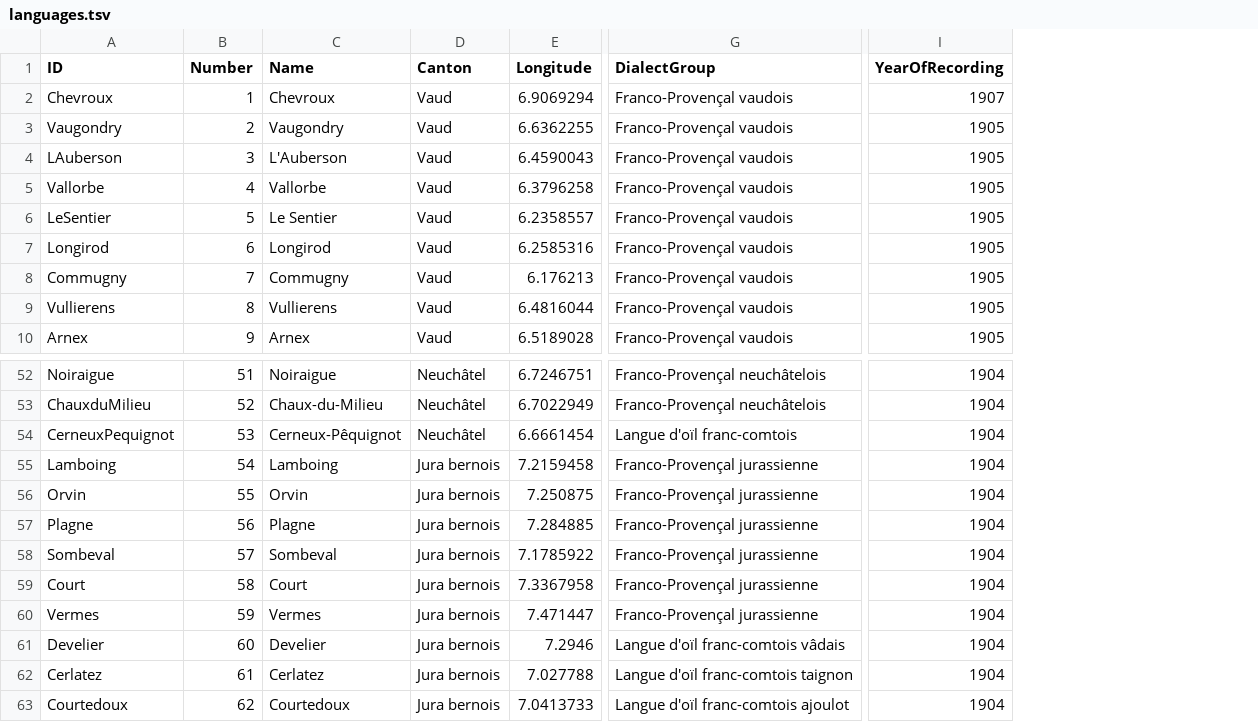
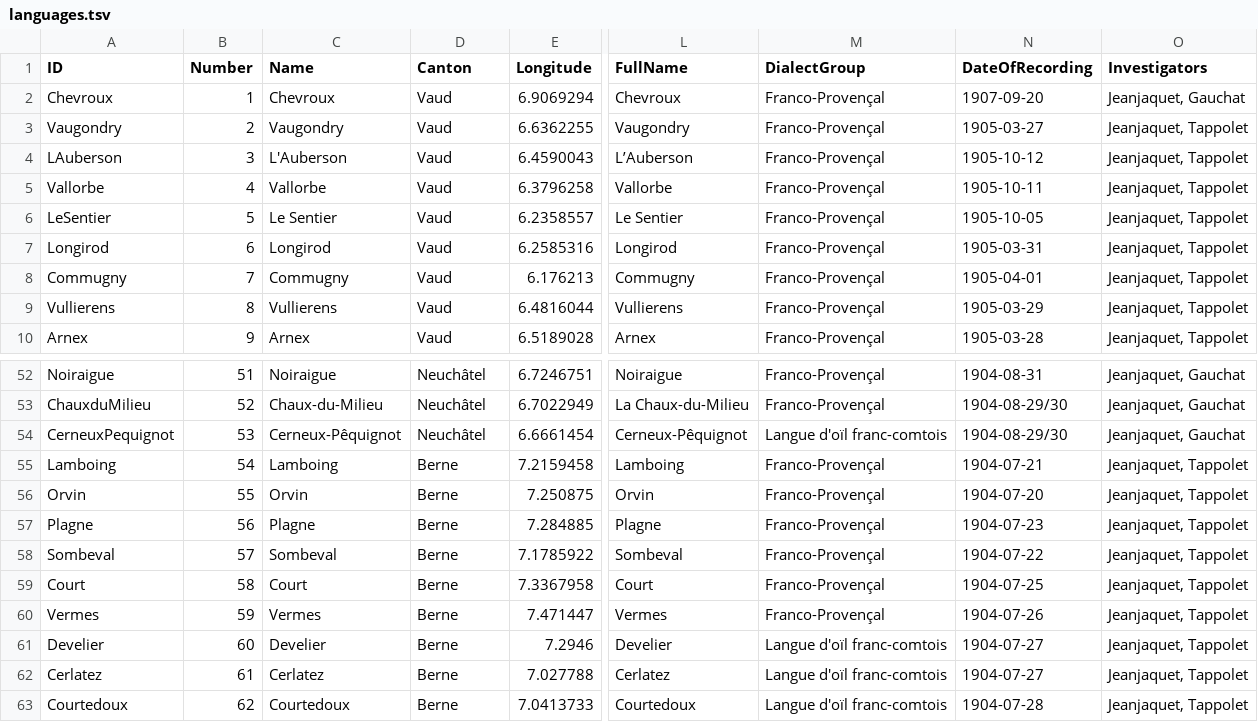
Before and after one commit to lexibank/tppsr, a TSV file: etc/languages.tsv, drawn as a sheet; only a part is shown, gaps mark what is left out; removed rows and columns are numbered as before the commit, all else as after; the diff names each change by its address in the sheet, - before the commit and + after, or states it on an @@ line.

```diff
--- a/etc/languages.tsv
+++ b/etc/languages.tsv
-column G (DialectGroup), rows 2-10: all Franco-Provençal vaudois; rows 52-63: Franco-Provençal neuchâtelois | Franco-Provençal neuchâtelois | Langue d'oïl franc-comtois | Franco-Provençal jurassienne | Franco-Provençal jurassienne | Franco-Provençal jurassienne | Franco-Provençal jurassienne | Franco-Provençal jurassienne | Franco-Provençal jurassienne | Langue d'oïl franc-comtois vâdais | Langue d'oïl franc-comtois taignon | Langue d'oïl franc-comtois ajoulot
-column I (YearOfRecording), rows 2-10: 1907 | 1905 | 1905 | 1905 | 1905 | 1905 | 1905 | 1905 | 1905; rows 52-63: all 1904
+column L (FullName), rows 2-10: Chevroux | Vaugondry | L’Auberson | Vallorbe | Le Sentier | Longirod | Commugny | Vullierens | Arnex; rows 52-63: Noiraigue | La Chaux-du-Milieu | Cerneux-Pêquignot | Lamboing | Orvin | Plagne | Sombeval | Court | Vermes | Develier | Cerlatez | Courtedoux
+column M (DialectGroup), rows 2-10: all Franco-Provençal; rows 52-63: Franco-Provençal | Franco-Provençal | Langue d'oïl franc-comtois | Franco-Provençal | Franco-Provençal | Franco-Provençal | Franco-Provençal | Franco-Provençal | Franco-Provençal | Langue d'oïl franc-comtois | Langue d'oïl franc-comtois | Langue d'oïl franc-comtois
+column N (DateOfRecording), rows 2-10: 1907-09-20 | 1905-03-27 | 1905-10-12 | 1905-10-11 | 1905-10-05 | 1905-03-31 | 1905-04-01 | 1905-03-29 | 1905-03-28; rows 52-63: 1904-08-31 | 1904-08-29/30 | 1904-08-29/30 | 1904-07-21 | 1904-07-20 | 1904-07-23 | 1904-07-22 | 1904-07-25 | 1904-07-26 | 1904-07-27 | 1904-07-27 | 1904-07-28
+column O (Investigators), rows 2-10: Jeanjaquet, Gauchat | Jeanjaquet, Tappolet | Jeanjaquet, Tappolet | Jeanjaquet, Tappolet | Jeanjaquet, Tappolet | Jeanjaquet, Tappolet | Jeanjaquet, Tappolet | Jeanjaquet, Tappolet | Jeanjaquet, Tappolet; rows 52-63: Jeanjaquet, Gauchat | Jeanjaquet, Gauchat | Jeanjaquet, Gauchat | Jeanjaquet, Tappolet | Jeanjaquet, Tappolet | Jeanjaquet, Tappolet | Jeanjaquet, Tappolet | Jeanjaquet, Tappolet | Jeanjaquet, Tappolet | Jeanjaquet, Tappolet | Jeanjaquet, Tappolet | Jeanjaquet, Tappolet
-D55:D63 (Canton): Jura bernois
+D55:D63 (Canton): Berne
```
Also changed, not shown: cldf/languages.csv, 5 other files.
